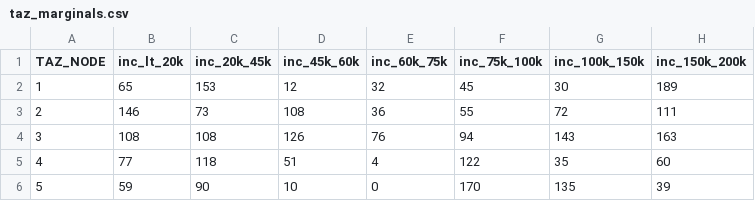
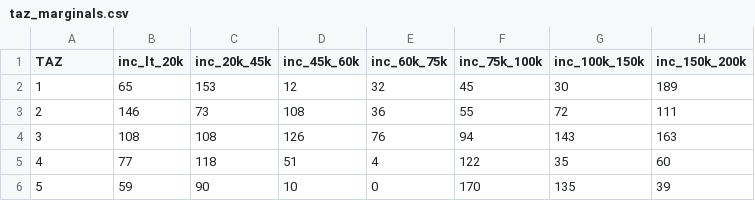
Before and after one commit to BayAreaMetro/populationsim, a CSV file: bay_area/output_2023/populationsim_working_dir/data/taz_marginals.csv, drawn as a sheet; only a part is shown; the diff names each change by its address in the sheet, - before the commit and + after, or states it on an @@ line.

```diff
--- a/bay_area/output_2023/populationsim_working_dir/data/taz_marginals.csv
+++ b/bay_area/output_2023/populationsim_working_dir/data/taz_marginals.csv
-A1: TAZ_NODE
+A1: TAZ
```
Also changed, not shown: bay_area/output_2023/populationsim_working_dir/configs/controls.csv, bay_area/output_2023/populationsim_working_dir/data/taz_marginals_hhgq.csv, 15 other files.
